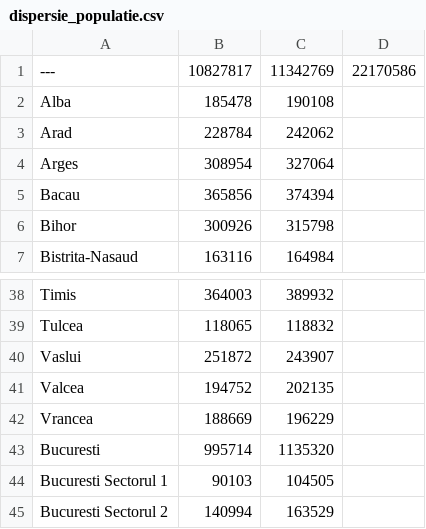
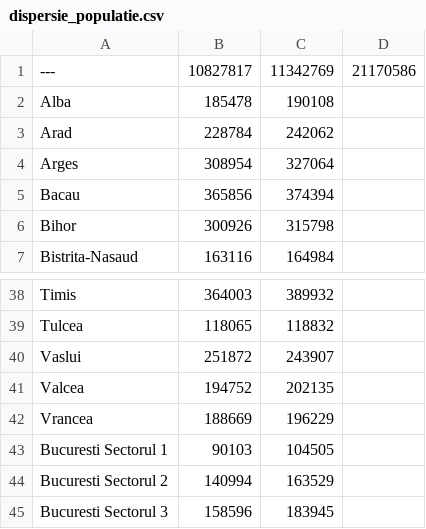
Before and after one commit to NorbertHambuer/hashTable, a CSV file: dispersie_populatie.csv, drawn as a sheet; only a part is shown, gaps mark what is left out; the shorter side is filled out with more unchanged rows.

```diff
--- a/dispersie_populatie.csv
+++ b/dispersie_populatie.csv
@@ -1,2 +1,2 @@
----,10827817,11342769,22170586
+---,10827817,11342769,21170586
 Alba,185478,190108,
@@ -42,3 +42,2 @@ Valcea,194752,202135,
 Vrancea,188669,196229,
-Bucuresti,995714,1135320,
 Bucuresti Sectorul 1,90103,104505,
```
Also changed, not shown: 2 other files.
